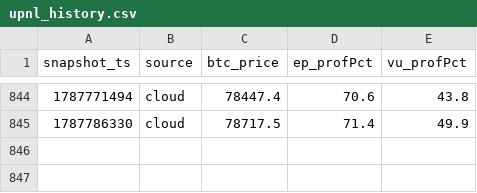
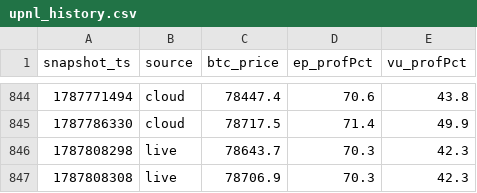
Before and after one commit to maghfurzakiy/btc-data, a CSV file: upnl_history.csv, drawn as a sheet; only a part is shown, gaps mark what is left out.

```diff
--- a/upnl_history.csv
+++ b/upnl_history.csv
@@ -845 +845,3 @@ snapshot_ts,source,btc_price,ep_profPct,vu_profPct
 1787786330,cloud,78717.5,71.4,49.9
+1787808298,live,78643.7,70.3,42.3
+1787808308,live,78706.9,70.3,42.3
```
Also changed, not shown: cache/cmc_snapshot.csv, cache/opt_snapshot.csv, 37 other files.
